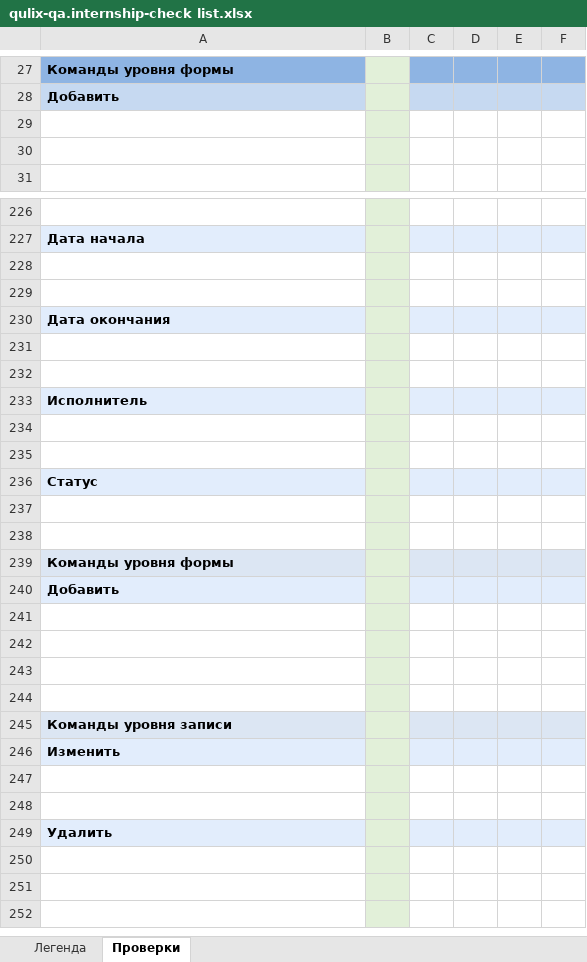
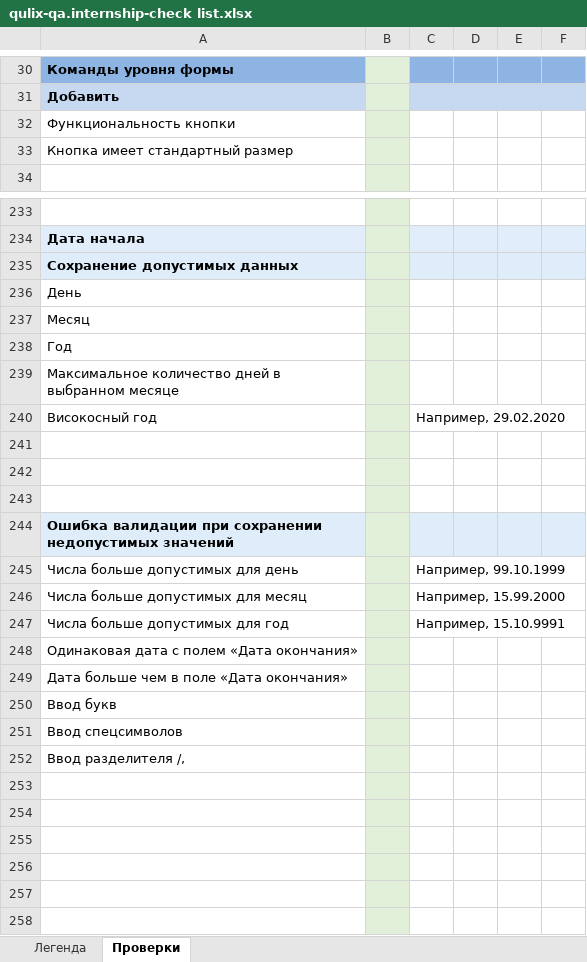
Before and after one commit to Nikomika/qa_samopodgotovka, an Excel workbook: qulix-qa.internship-check list.xlsx, sheet Проверки, drawn as a sheet; only a part is shown, gaps mark what is left out; the shorter side is filled out with more unchanged rows; values as stored, in another font and other column widths than the file's, no borders; addresses are those after the commit; the diff covers the shown part only; the diff names each change by its address in the sheet, - before the commit and + after, or states it on an @@ line.

Commit message:
add comment

```diff
--- a/qulix-qa.internship-check list.xlsx (sheet Проверки)
+++ b/qulix-qa.internship-check list.xlsx (sheet Проверки)
-A32: (empty)
+A32: Функциональность кнопки
-A33: (empty)
+A33: Кнопка имеет стандартный размер
+row 235: Сохранение допустимых данных
+row 236: День
+row 237: Месяц
+row 238: Год
+row 239: Максимальное количество дней в выбранном месяце
+row 240: Високосный год |  | Например, 29.02.2020
+row 241: (empty)
+row 242: (empty)
+row 243: (empty)
+row 244: Ошибка валидации при сохранении недопустимых значений
+row 245: Числа больше допустимых для день |  | Например, 99.10.1999
+row 246: Числа больше допустимых для месяц |  | Например, 15.99.2000
+row 247: Числа больше допустимых для год |  | Например, 15.10.9991
+row 248: Одинаковая дата с полем «Дата окончания»
+row 249: Дата больше чем в поле «Дата окончания»
+row 250: Ввод букв
+row 251: Ввод спецсимволов
+row 252: Ввод разделителя /,
+row 253: (empty)
+row 254: (empty)
+row 255: (empty)
+row 256: (empty)
+row 257: (empty)
```
Also changed, not shown: 14 added rows, 1 removed row and 9 edited cells elsewhere in this sheet.
